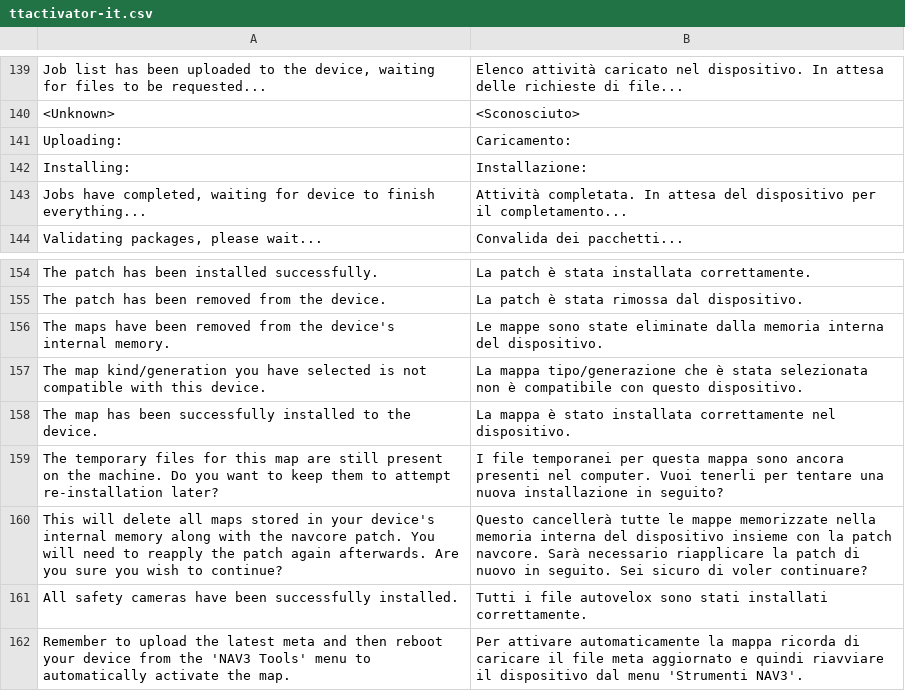
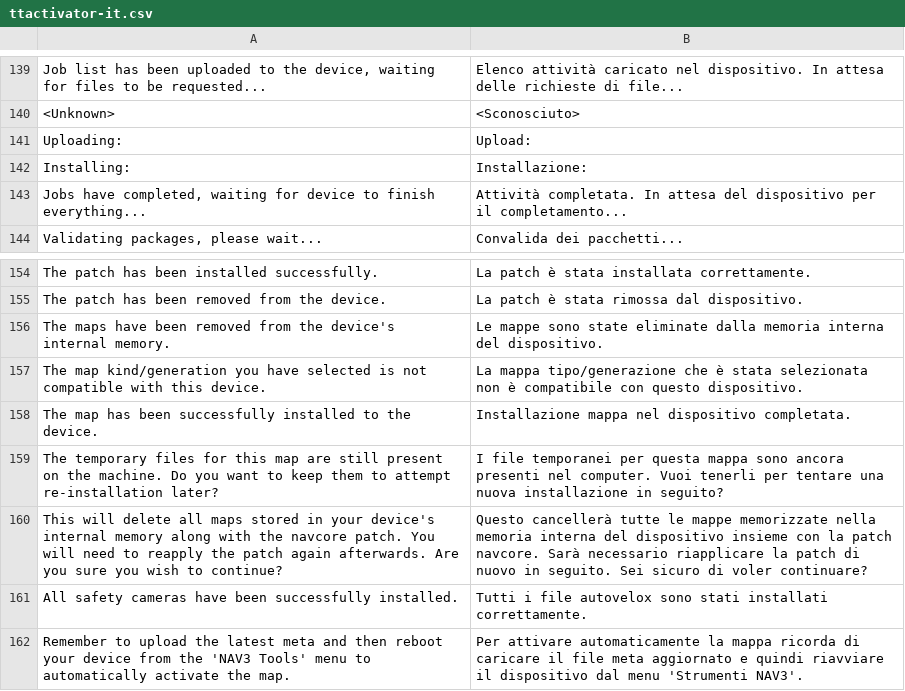
Before and after one commit to master131/TTActivator-lang, a CSV file: ttactivator-it.csv, drawn as a sheet; only a part is shown, gaps mark what is left out; the diff covers the shown part only; the diff names each change by its address in the sheet, - before the commit and + after, or states it on an @@ line.

```diff
--- a/ttactivator-it.csv
+++ b/ttactivator-it.csv
-B141: Caricamento:
+B141: Upload:
-B158: La mappa è stato installata correttamente nel dispositivo.
+B158: Installazione mappa nel dispositivo completata.
```
Also changed, not shown: 11 edited cells elsewhere in this file.
